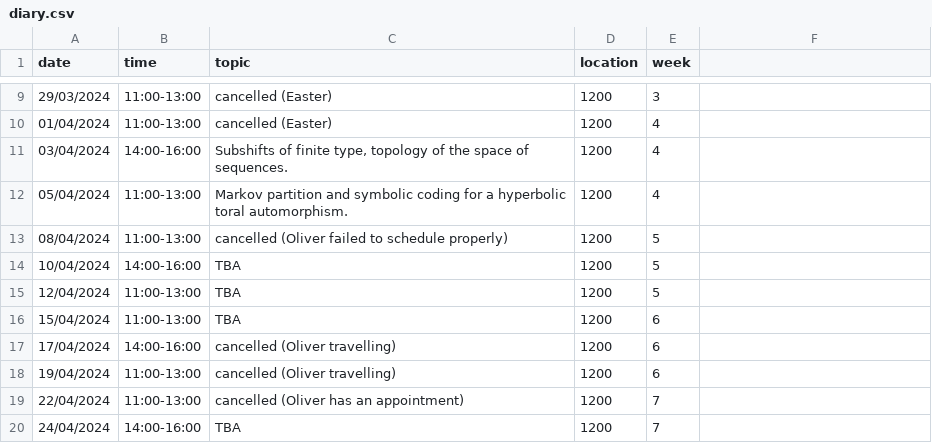
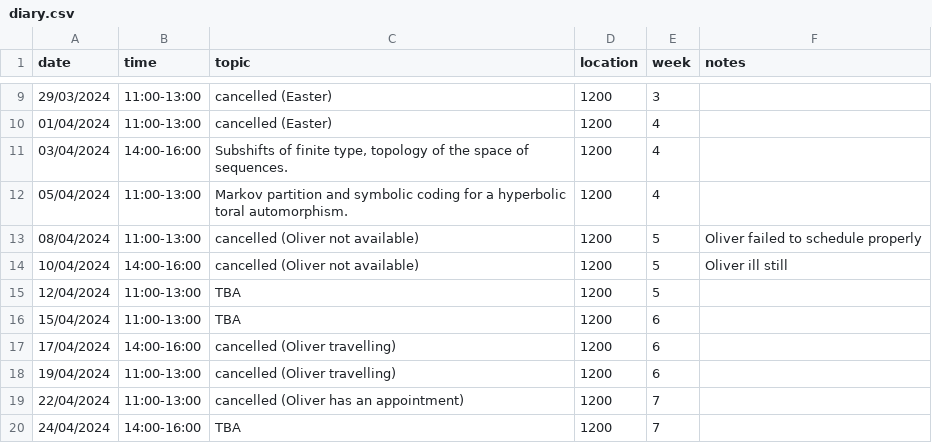
Before and after one commit to oliver-butterley/DS-intro, a CSV file: data/diary.csv, drawn as a sheet; only a part is shown, gaps mark what is left out; the diff names each change by its address in the sheet, - before the commit and + after, or states it on an @@ line.

Commit message:
cancel class

```diff
--- a/data/diary.csv
+++ b/data/diary.csv
-F1: (empty)
+F1: notes
-C13 (topic): cancelled (Oliver failed to schedule properly)
+C13 (topic): cancelled (Oliver not available)
-F13 (notes): (empty)
+F13 (notes): Oliver failed to schedule properly
-C14 (topic): TBA
+C14 (topic): cancelled (Oliver not available)
-F14 (notes): (empty)
+F14 (notes): Oliver ill still
```
